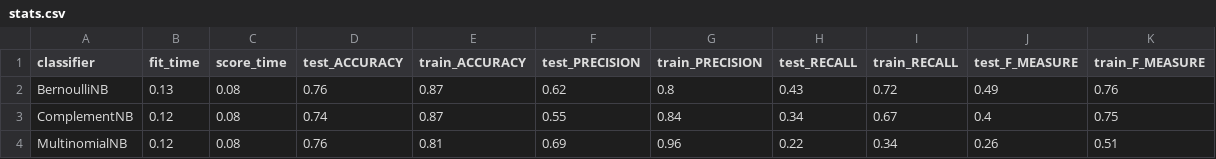
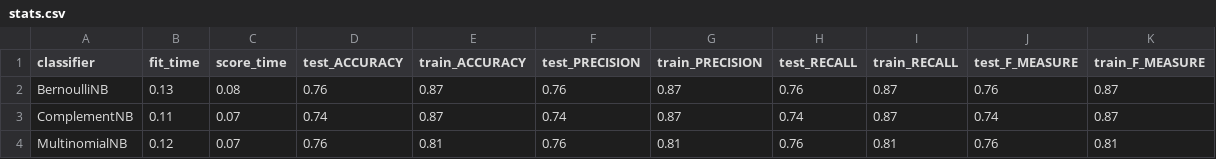
Before and after one commit to peppocola/DeClutter-Challenge-2020, a CSV file: csv/stats.csv, drawn as a sheet.

```diff
--- a/csv/stats.csv
+++ b/csv/stats.csv
@@ -1,4 +1,4 @@
 classifier,fit_time,score_time,test_ACCURACY,train_ACCURACY,test_PRECISION,train_PRECISION,test_RECALL,train_RECALL,test_F_MEASURE,train_F_MEASURE
-BernoulliNB,0.13,0.08,0.76,0.87,0.62,0.8,0.43,0.72,0.49,0.76
-ComplementNB,0.12,0.08,0.74,0.87,0.55,0.84,0.34,0.67,0.4,0.75
-MultinomialNB,0.12,0.08,0.76,0.81,0.69,0.96,0.22,0.34,0.26,0.51
+BernoulliNB,0.13,0.08,0.76,0.87,0.76,0.87,0.76,0.87,0.76,0.87
+ComplementNB,0.11,0.07,0.74,0.87,0.74,0.87,0.74,0.87,0.74,0.87
+MultinomialNB,0.12,0.07,0.76,0.81,0.76,0.81,0.76,0.81,0.76,0.81
```
Also changed, not shown: 3 other files.
